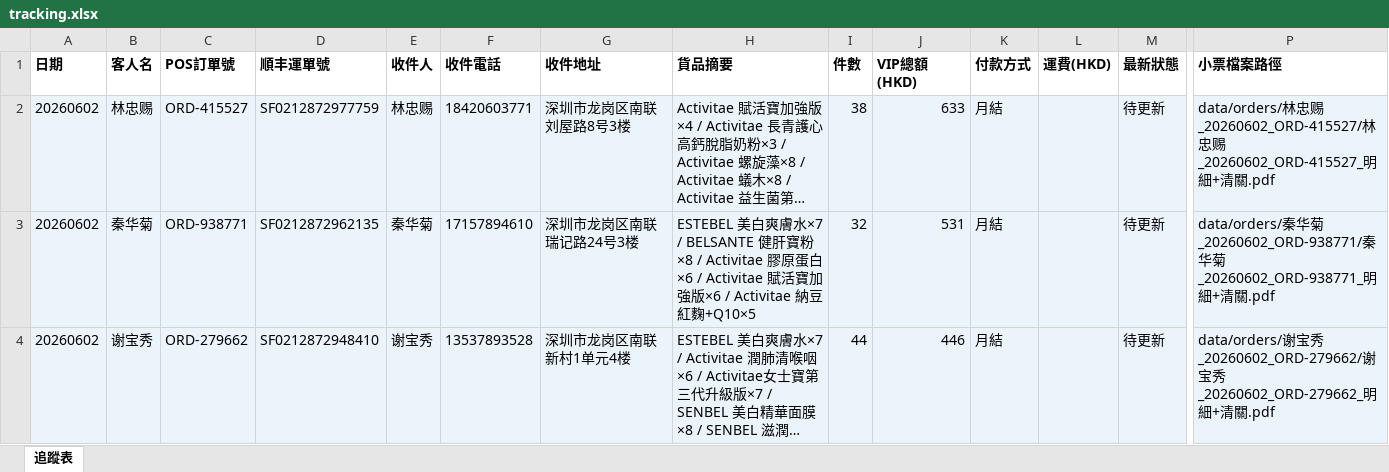
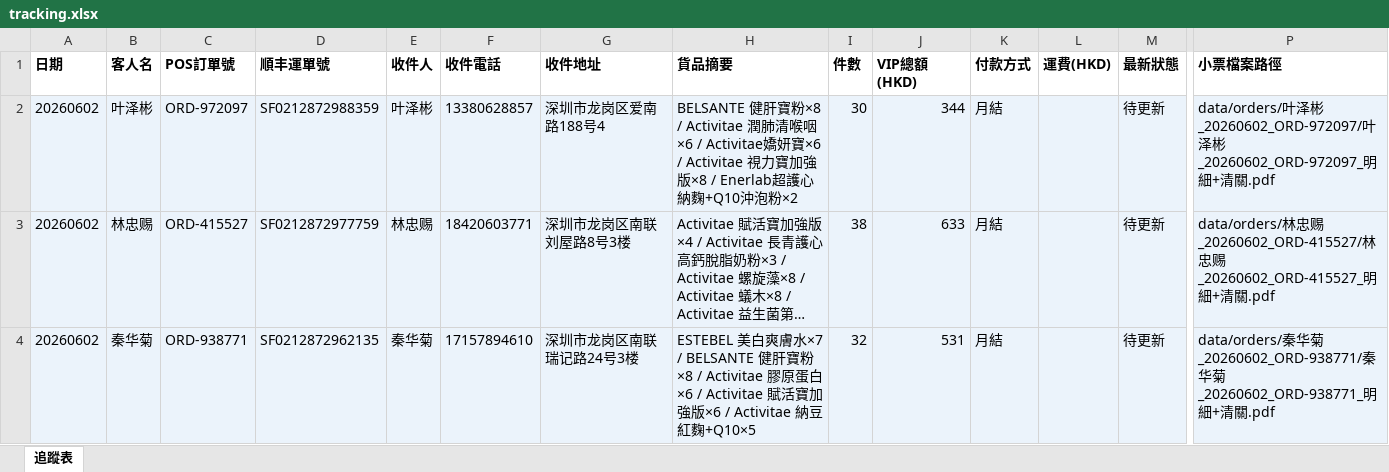
Before and after one commit to elizapoon084/sf-tracking, an Excel workbook: data/tracking.xlsx, sheet 追蹤表, drawn as a sheet; only a part is shown, gaps mark what is left out; the shorter side is filled out with more unchanged rows; long unchanged cells end in …; values as stored, in another font and other column widths than the file's, no borders; rows hold the shown columns only; the diff names each change by its address in the sheet, - before the commit and + after, or states it on an @@ line.

Commit message:
order: 叶泽彬 ORD-972097 SF0212872988359

```diff
--- a/data/tracking.xlsx (sheet 追蹤表)
+++ b/data/tracking.xlsx (sheet 追蹤表)
+row 2: 20260602 | 叶泽彬 | ORD-972097 | SF0212872988359 | 叶泽彬 | 13380628857 | 深圳市龙岗区爱南路188号4 | BELSANTE 健肝寶粉×8 / Activitae 潤肺清喉咽×6 / Activitae嬌妍寶×6 / Activitae 視力寶加強版×8 / Enerlab超護心納麴+Q10沖泡粉×2 | 30 | 344 | 月結 |  | 待更新 | data/orders/叶泽彬_20260602_ORD-972097/叶泽彬_20260602_ORD-972097_明細+清關.pdf
```
Also changed, not shown: 2 other files.
